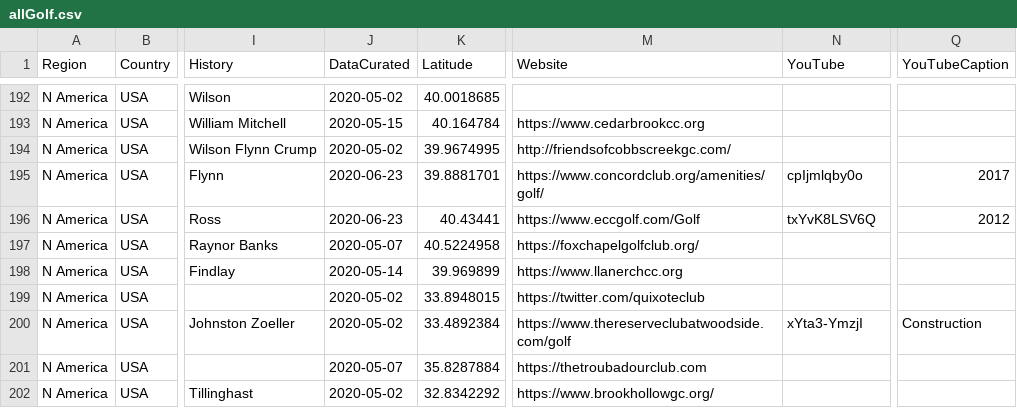
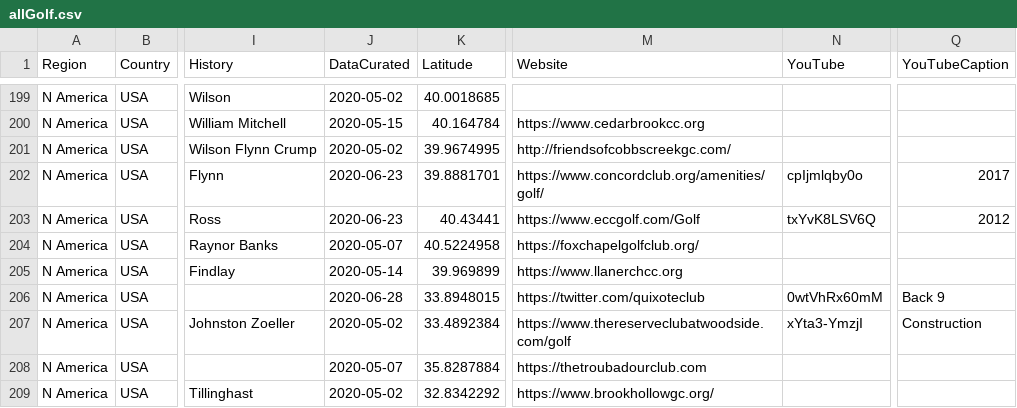
Before and after one commit to thomasvbrown/fescue.github.io, a CSV file: _data/allGolf.csv, drawn as a sheet; only a part is shown, gaps mark what is left out; addresses are those after the commit; the diff covers the shown part only; the diff names each change by its address in the sheet, - before the commit and + after, or states it on an @@ line.

```diff
--- a/_data/allGolf.csv
+++ b/_data/allGolf.csv
-J206 (DataCurated): 2020-05-02
+J206 (DataCurated): 2020-06-28
-N206 (YouTube): (empty)
+N206 (YouTube): 0wtVhRx60mM
-Q206 (YouTubeCaption): (empty)
+Q206 (YouTubeCaption): Back 9
```
Also changed, not shown: 10 added rows and 3 edited cells elsewhere in this file.
